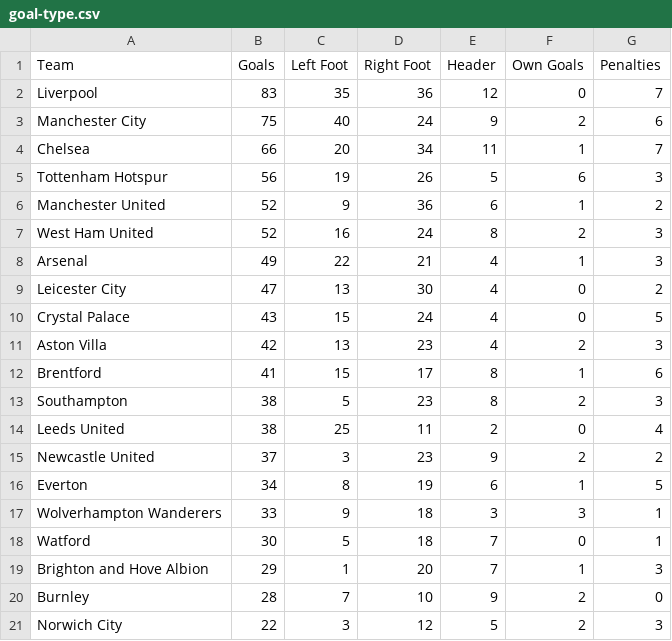
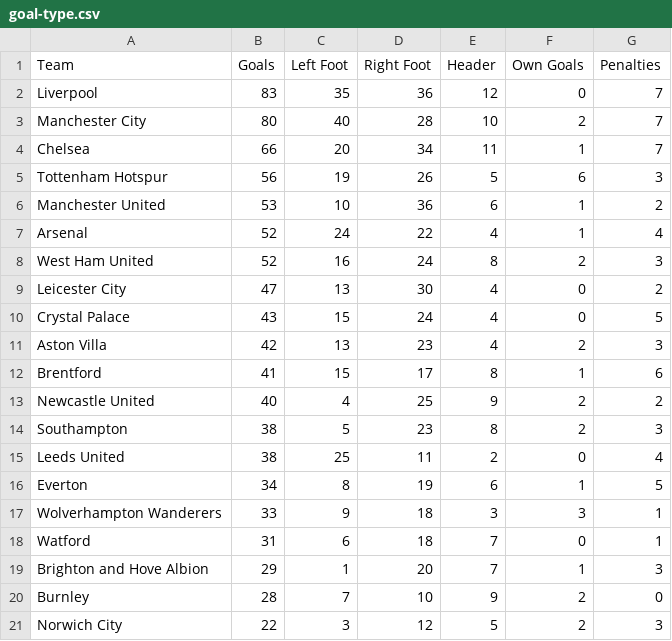
Before and after one commit to charles-adedotun/krysp-scraper, a CSV file: epl/scraped-data/goal-type.csv, drawn as a sheet.

```diff
--- a/epl/scraped-data/goal-type.csv
+++ b/epl/scraped-data/goal-type.csv
@@ -2,8 +2,8 @@
   Liverpool ,83,35,36,12,0,7
-  Manchester City ,75,40,24,9,2,6
+  Manchester City ,80,40,28,10,2,7
   Chelsea ,66,20,34,11,1,7
   Tottenham Hotspur ,56,19,26,5,6,3
-  Manchester United ,52,9,36,6,1,2
+  Manchester United ,53,10,36,6,1,2
+  Arsenal ,52,24,22,4,1,4
   West Ham United ,52,16,24,8,2,3
-  Arsenal ,49,22,21,4,1,3
   Leicester City ,47,13,30,4,0,2
@@ -12,8 +12,8 @@
   Brentford ,41,15,17,8,1,6
+  Newcastle United ,40,4,25,9,2,2
   Southampton ,38,5,23,8,2,3
   Leeds United ,38,25,11,2,0,4
-  Newcastle United ,37,3,23,9,2,2
   Everton ,34,8,19,6,1,5
   Wolverhampton Wanderers ,33,9,18,3,3,1
-  Watford ,30,5,18,7,0,1
+  Watford ,31,6,18,7,0,1
   Brighton and Hove Albion ,29,1,20,7,1,3
```
Also changed, not shown: epl/scraped-data/attacking.csv, epl/scraped-data/attempts.csv, 7 other files.
